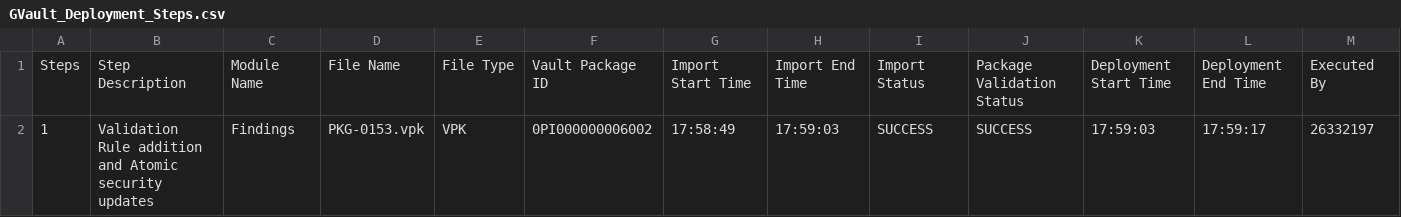
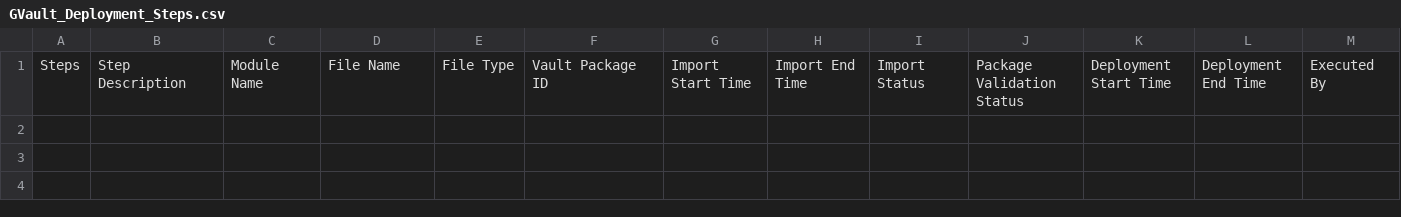
Before and after one commit to awaghmode1/25GR3_VPK_MDL, a CSV file: Deployment_Automation/GVault_Deployment_Steps.csv, drawn as a sheet; only a part is shown; rows hold the shown columns only; the diff names each change by its address in the sheet, - before the commit and + after, or states it on an @@ line.

Commit message:
Update GVault_Deployment_Steps.csv

```diff
--- a/Deployment_Automation/GVault_Deployment_Steps.csv
+++ b/Deployment_Automation/GVault_Deployment_Steps.csv
-row 2: 1 | Validation Rule addition and Atomic security updates | Findings | PKG-0153.vpk | VPK | 0PI000000006002 | 17:58:49 | 17:59:03 | SUCCESS | SUCCESS | 17:59:03 | 17:59:17 | 26332197
```
